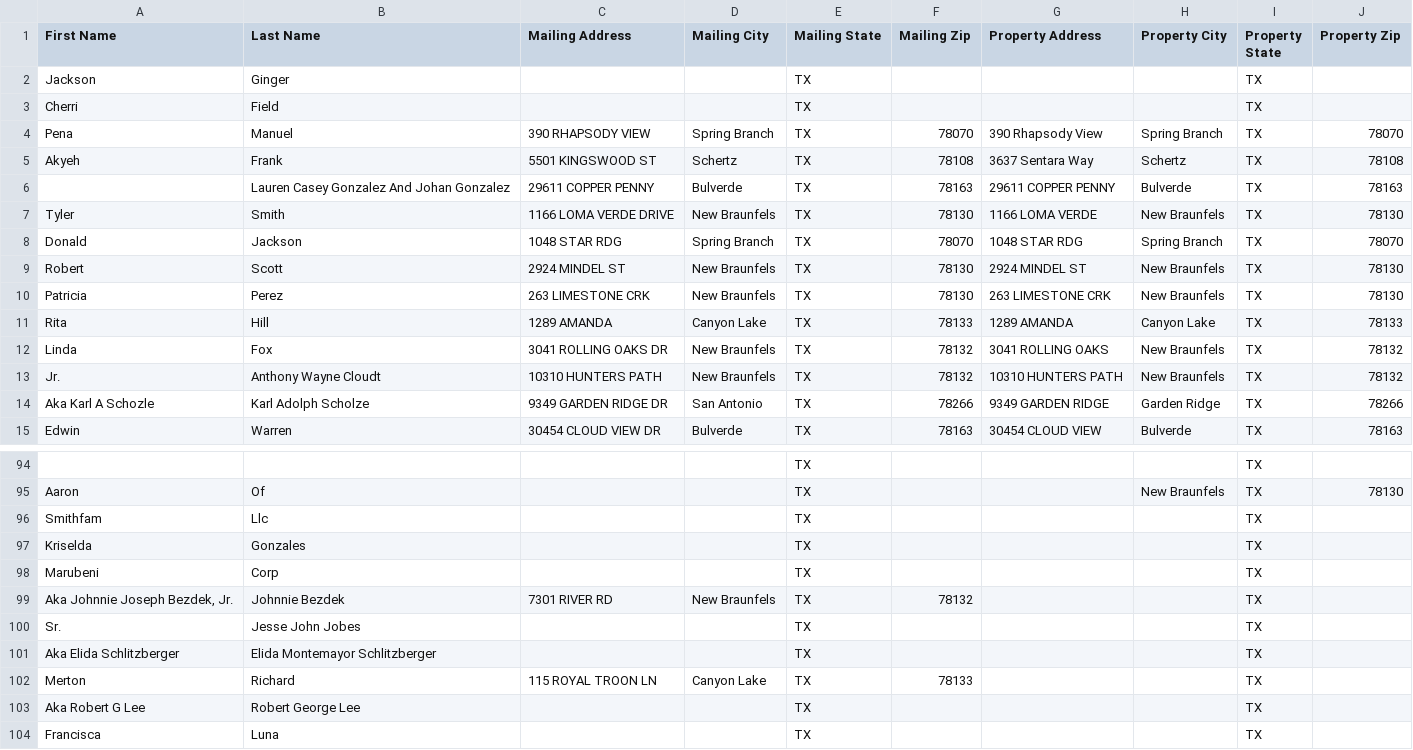
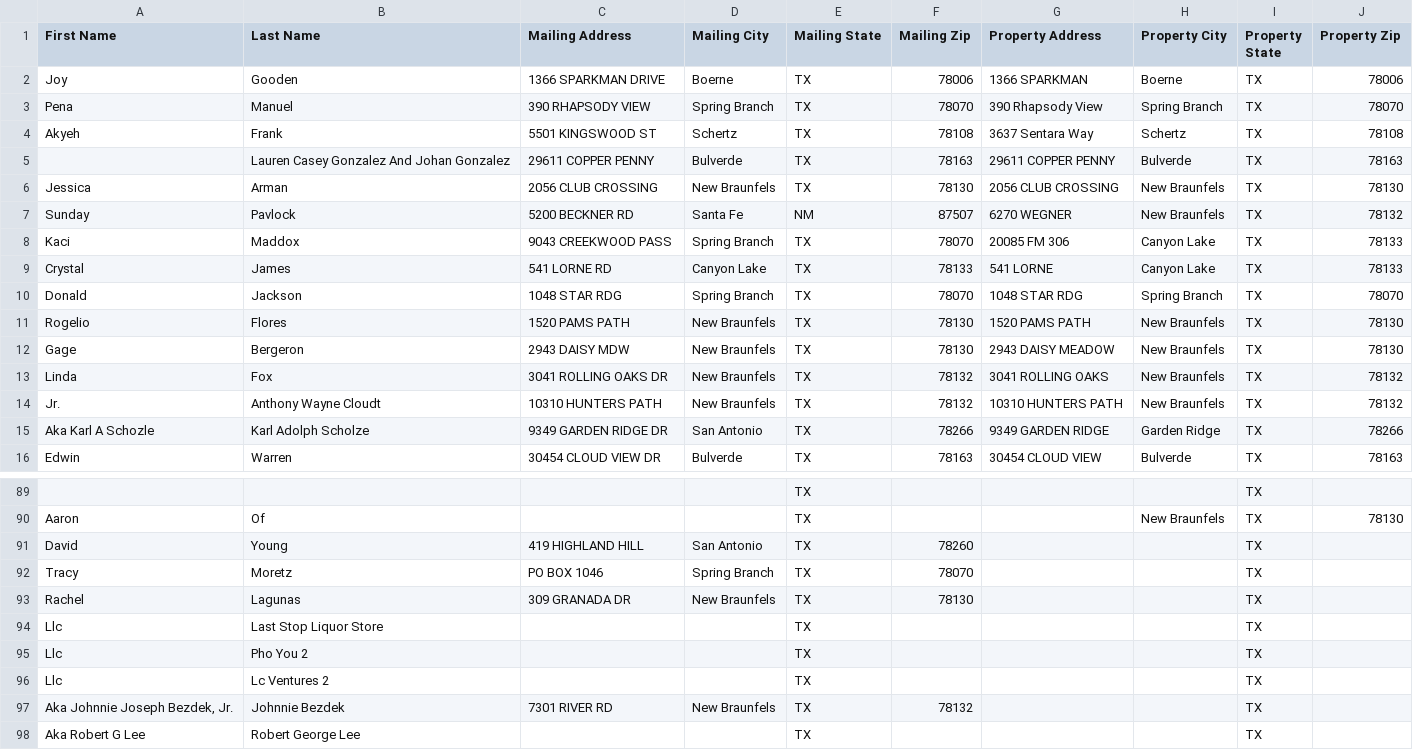
Before and after one commit to Sellmyhousefast247/Comal-leads, a CSV file: data/skiptrace_export.csv, drawn as a sheet; only a part is shown, gaps mark what is left out; the shorter side is filled out with more unchanged rows; removed rows and columns are numbered as before the commit, all else as after; the diff covers the shown part only; the diff names each change by its address in the sheet, - before the commit and + after, or states it on an @@ line.

```diff
--- a/data/skiptrace_export.csv
+++ b/data/skiptrace_export.csv
-row 2: Jackson | Ginger |  |  | TX |  |  |  | TX
@@ row 3 moved to row 103: Cherri @@
+row 2: Joy | Gooden | 1366 SPARKMAN DRIVE | Boerne | TX | 78006 | 1366 SPARKMAN | Boerne | TX | 78006
-A6 (First Name): Tyler
+A6 (First Name): Jessica
-B6 (Last Name): Smith
+B6 (Last Name): Arman
-C6 (Mailing Address): 1166 LOMA VERDE DRIVE
+C6 (Mailing Address): 2056 CLUB CROSSING
-G6 (Property Address): 1166 LOMA VERDE
+G6 (Property Address): 2056 CLUB CROSSING
+row 7: Sunday | Pavlock | 5200 BECKNER RD | Santa Fe | NM | 87507 | 6270 WEGNER | New Braunfels | TX | 78132
+row 8: Kaci | Maddox | 9043 CREEKWOOD PASS | Spring Branch | TX | 78070 | 20085 FM 306 | Canyon Lake | TX | 78133
+row 9: Crystal | James | 541 LORNE RD | Canyon Lake | TX | 78133 | 541 LORNE | Canyon Lake | TX | 78133
-A11 (First Name): Robert
+A11 (First Name): Rogelio
-B11 (Last Name): Scott
+B11 (Last Name): Flores
-C11 (Mailing Address): 2924 MINDEL ST
+C11 (Mailing Address): 1520 PAMS PATH
-G11 (Property Address): 2924 MINDEL ST
+G11 (Property Address): 1520 PAMS PATH
-A12 (First Name): Patricia
+A12 (First Name): Gage
-B12 (Last Name): Perez
+B12 (Last Name): Bergeron
-C12 (Mailing Address): 263 LIMESTONE CRK
+C12 (Mailing Address): 2943 DAISY MDW
-G12 (Property Address): 263 LIMESTONE CRK
+G12 (Property Address): 2943 DAISY MEADOW
-row 11: Rita | Hill | 1289 AMANDA | Canyon Lake | TX | 78133 | 1289 AMANDA | Canyon Lake | TX | 78133
-row 96: Smithfam | Llc |  |  | TX |  |  |  | TX
@@ row 73 moved to row 91: David @@
@@ row 74 moved to row 92: Tracy @@
@@ row 75 moved to row 93: Rachel @@
-A94 (First Name): Kriselda
+A94 (First Name): Llc
-B94 (Last Name): Gonzales
+B94 (Last Name): Last Stop Liquor Store
-A95 (First Name): Marubeni
+A95 (First Name): Llc
-B95 (Last Name): Corp
+B95 (Last Name): Pho You 2
+row 96: Llc | Lc Ventures 2 |  |  | TX |  |  |  | TX
-row 100: Sr. | Jesse John Jobes |  |  | TX |  |  |  | TX
-row 101: Aka Elida Schlitzberger | Elida Montemayor Schlitzberger |  |  | TX |  |  |  | TX
@@ row 102 moved to row 151: Merton @@
```
Also changed, not shown: 12 removed rows and 46 edited cells elsewhere in this file, data/ghl_export.csv, 3 other files.
